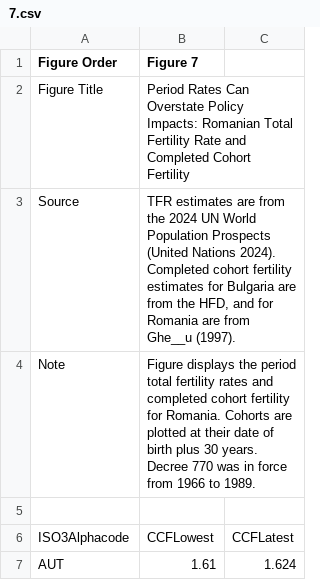
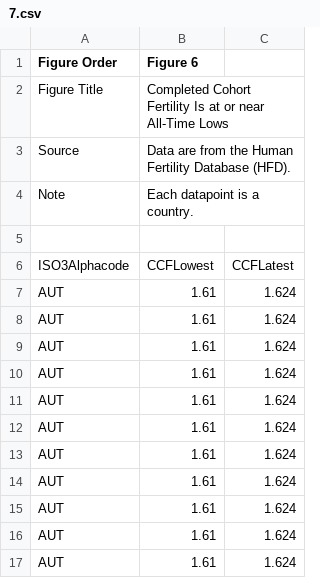
Before and after one commit to liegroup-dartmouth/working-aea-jep, a CSV file: papers/v40n1/geruso-spears/image-data/7.csv, drawn as a sheet; only a part is shown; the shorter side is filled out with more unchanged rows.

Commit message:
Update index files with figure title

```diff
--- a/papers/v40n1/geruso-spears/image-data/7.csv
+++ b/papers/v40n1/geruso-spears/image-data/7.csv
@@ -1,5 +1,5 @@
-Figure Order,Figure 7
-Figure Title,Period Rates Can Overstate Policy Impacts: Romanian Total Fertility Rate and Completed Cohort Fertility
-Source,"TFR estimates are from the 2024 UN World Population Prospects (United Nations 2024). Completed cohort fertility estimates for Bulgaria are from the HFD, and for Romania are from Ghe__u (1997)."
-Note,Figure displays the period total fertility rates and completed cohort fertility for Romania. Cohorts are plotted at their date of birth plus 30 years. Decree 770 was in force from 1966 to 1989.
+Figure Order,Figure 6
+Figure Title,Completed Cohort Fertility Is at or near All-Time Lows
+Source,Data are from the Human Fertility Database (HFD).
+Note,Each datapoint is a country.
 
```
Also changed, not shown: 20 other files.
